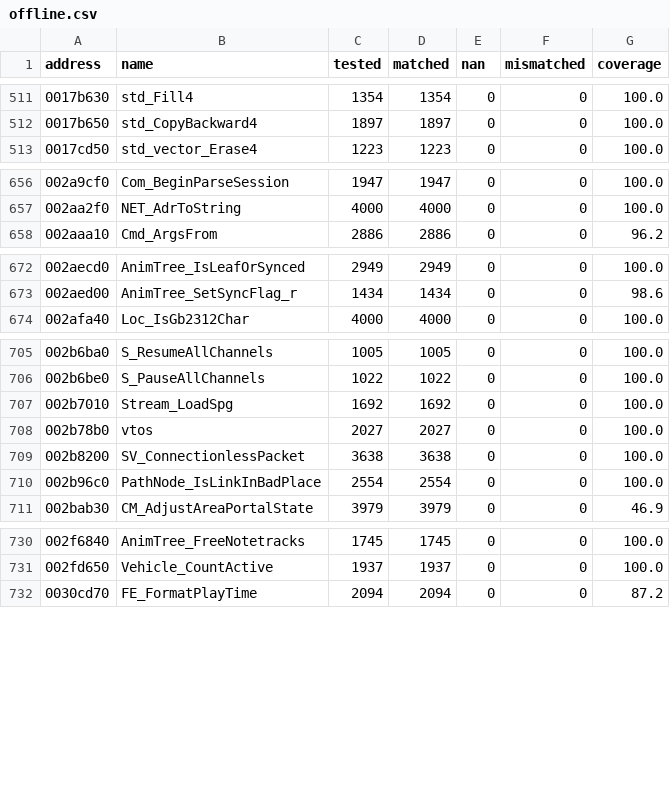
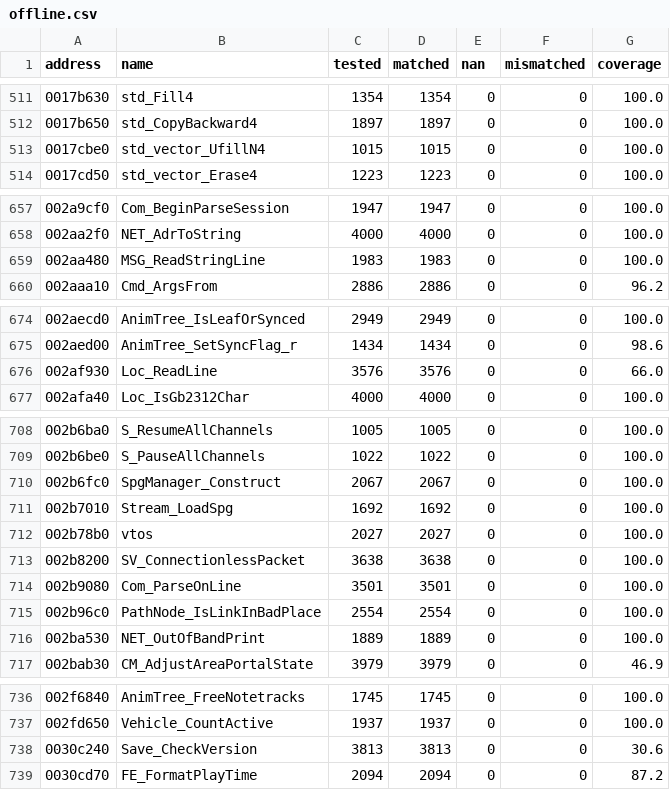
Before and after one commit to SmokeDoggy044/CoD2-BRO-Decomp, a CSV file: tools/data/offline.csv, drawn as a sheet; only a part is shown, gaps mark what is left out; the diff covers the shown part only; the diff names each change by its address in the sheet, - before the commit and + after, or states it on an @@ line.

```diff
--- a/tools/data/offline.csv
+++ b/tools/data/offline.csv
+row 513: 0017cbe0 | std_vector_UfillN4 | 1015 | 1015 | 0 | 0 | 100.0
+row 659: 002aa480 | MSG_ReadStringLine | 1983 | 1983 | 0 | 0 | 100.0
+row 676: 002af930 | Loc_ReadLine | 3576 | 3576 | 0 | 0 | 66.0
+row 710: 002b6fc0 | SpgManager_Construct | 2067 | 2067 | 0 | 0 | 100.0
+row 714: 002b9080 | Com_ParseOnLine | 3501 | 3501 | 0 | 0 | 100.0
+row 716: 002ba530 | NET_OutOfBandPrint | 1889 | 1889 | 0 | 0 | 100.0
+row 738: 0030c240 | Save_CheckVersion | 3813 | 3813 | 0 | 0 | 30.6
```
Also changed, not shown: 1 added row elsewhere in this file, tools/data/functions.csv, 4 other files.
